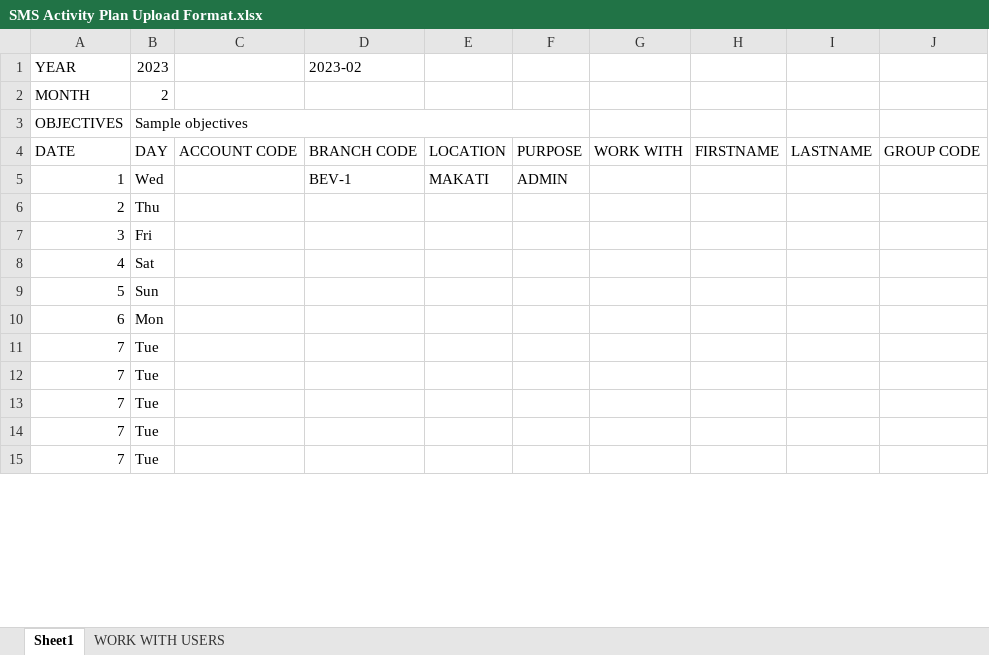
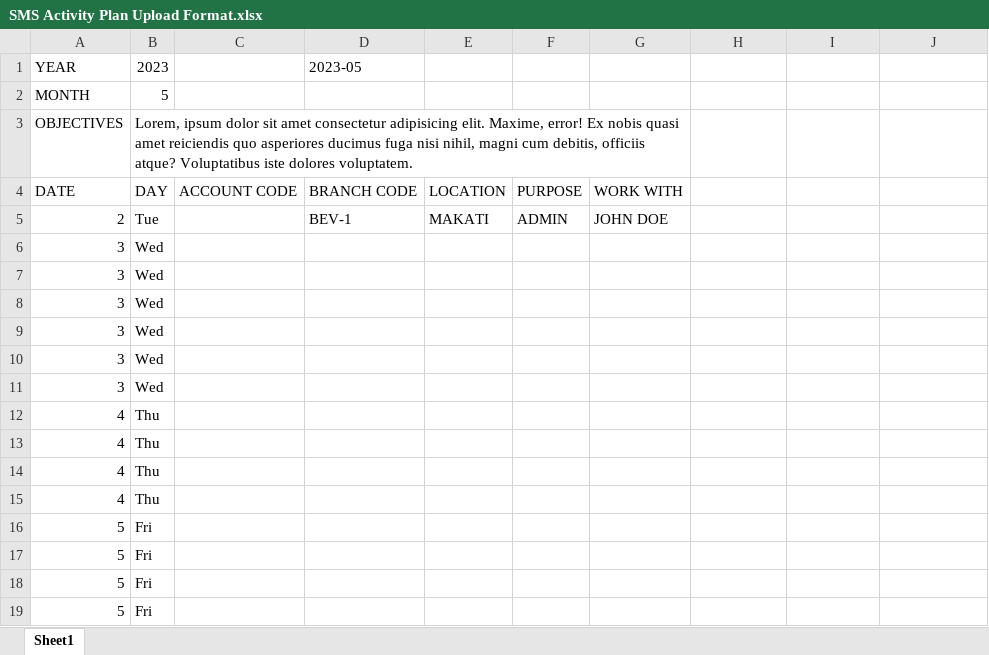
Before and after one commit to webdev-jm/sales-order, an Excel workbook: public/assets/SMS Activity Plan Upload Format.xlsx, sheet Sheet1, drawn as a sheet; only a part is shown; values as stored, in another font and other column widths than the file's, no cell formats; removed rows and columns are numbered as before the commit, all else as after; the diff covers the shown part only; the diff names each change by its address in the sheet, - before the commit and + after, or states it on an @@ line.

Commit message:
activity plan work with free text and activity plan upload format update

```diff
--- a/public/assets/SMS Activity Plan Upload Format.xlsx (sheet Sheet1)
+++ b/public/assets/SMS Activity Plan Upload Format.xlsx (sheet Sheet1)
-sheet tab: WORK WITH USERS
-D1: 2023-02
+D1: 2023-05
-B2: 2
+B2: 5
-B3: Sample objectives
+B3: Lorem, ipsum dolor sit amet consectetur adipisicing elit. Maxime, error! Ex nobis quasi amet reiciendis quo asperiores ducimus fuga nisi nihil, magni cum debitis, officiis atque? Voluptatibus iste dolores voluptatem.
-B3:F3 merged
+B3:G3 merged
-H4: FIRSTNAME
+H4: (empty)
-I4: LASTNAME
+I4: (empty)
-J4: GROUP CODE
+J4: (empty)
-A5: 1
+A5: 2
-B5: Wed
+B5: Tue
-G5: (empty)
+G5: JOHN DOE
-row 6: 2 | Thu
-B6: Fri
+B6: Wed
+row 7: 3 | Wed
+row 8: 3 | Wed
+row 9: 3 | Wed
+row 10: 3 | Wed
+row 11: 3 | Wed
-B12: Sat
+B12: Thu
+row 13: 4 | Thu
+row 14: 4 | Thu
+row 15: 4 | Thu
-B16: Sun
+B16: Fri
-row 10: 6 | Mon
-row 11: 7 | Tue
-row 12: 7 | Tue
-row 13: 7 | Tue
-row 14: 7 | Tue
-row 15: 7 | Tue
+row 17: 5 | Fri
+row 18: 5 | Fri
+row 19: 5 | Fri
```
Also changed, not shown: 20 added rows, 22 removed rows and 22 edited cells elsewhere in this sheet, cell formats, formulas that keep their value, 7 other files.
